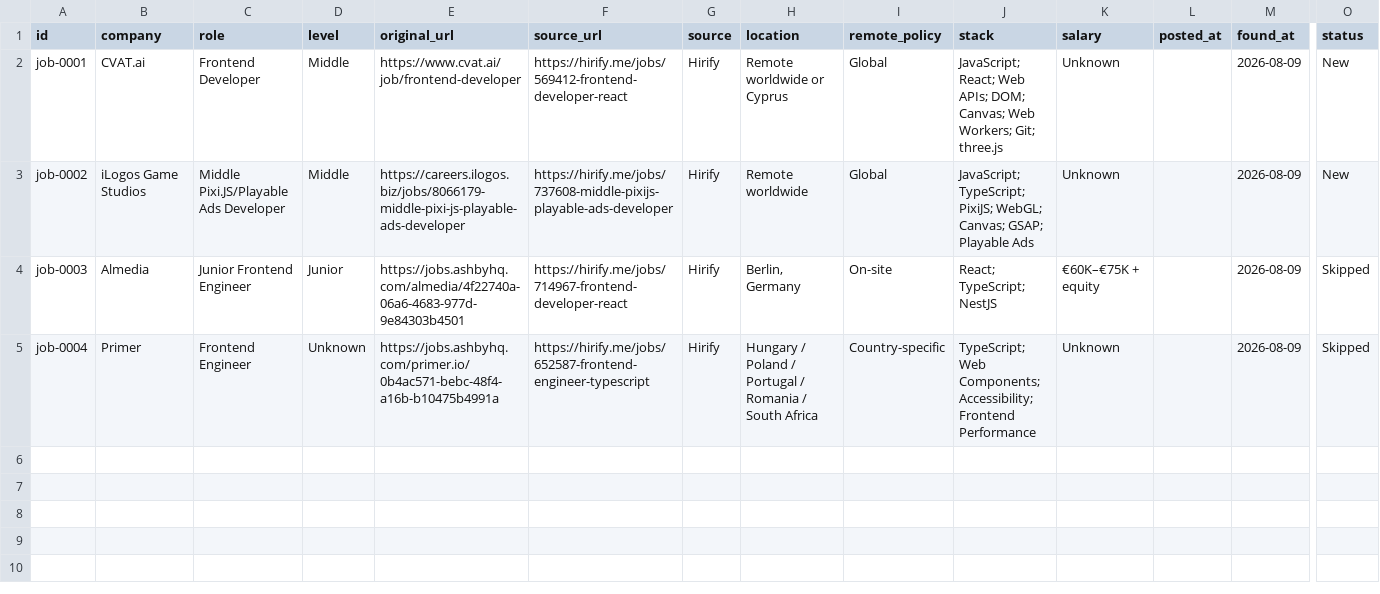
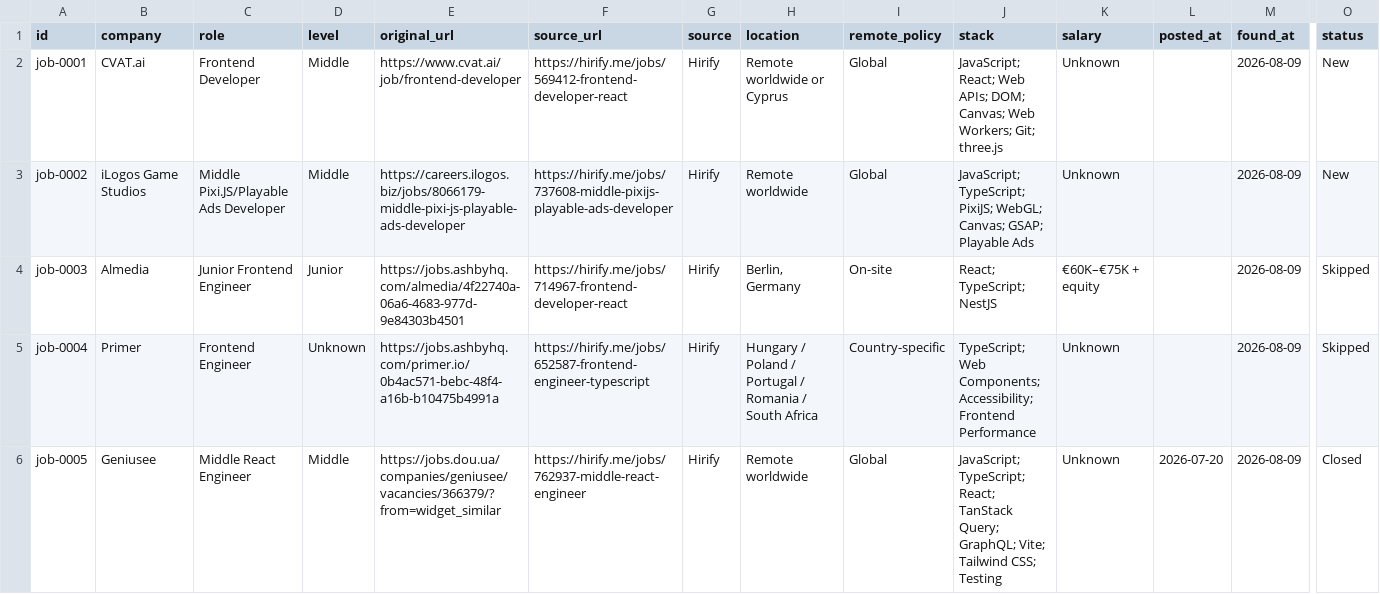
Before and after one commit to stupidkubik/job-searcher, a CSV file: data/jobs.csv, drawn as a sheet; only a part is shown, gaps mark what is left out; rows hold the shown columns only; the diff names each change by its address in the sheet, - before the commit and + after, or states it on an @@ line.

Commit message:
jobs: add job-0005 Geniusee Middle React Engineer (Closed)

```diff
--- a/data/jobs.csv
+++ b/data/jobs.csv
+row 6: job-0005 | Geniusee | Middle React Engineer | Middle | https://jobs.dou.ua/companies/geniusee/vacancies/366379/?from=widget_similar | https://hirify.me/jobs/762937-middle-react-engineer | Hirify | Remote worldwide | Global | JavaScript; TypeScript; React; TanStack Query; GraphQL; Vite; Tailwind CSS; Testing | Unknown | 2026-07-20 | 2026-08-09 | Closed
```
